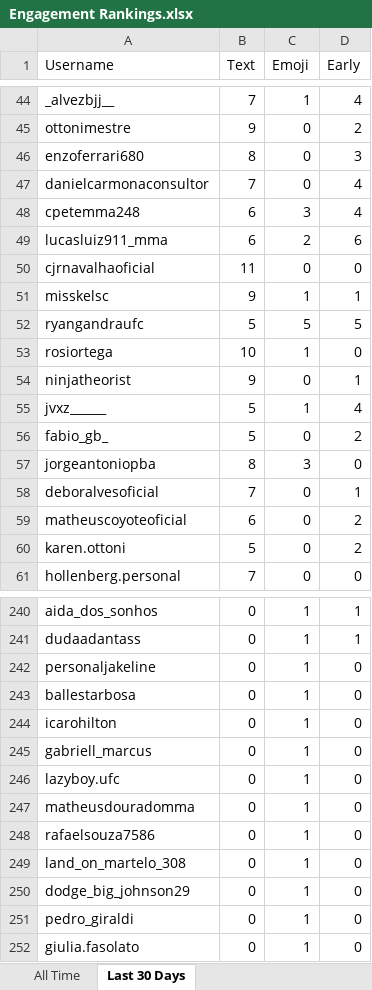
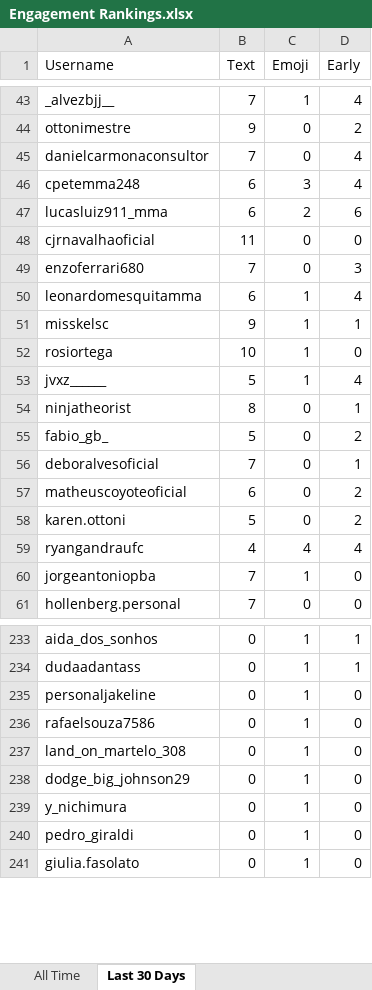
Before and after one commit to paxlucta/peace-grappler, an Excel workbook: Engagement Rankings.xlsx, sheet Last 30 Days, drawn as a sheet; only a part is shown, gaps mark what is left out; values as stored, in another font and other column widths than the file's, no borders; removed rows and columns are numbered as before the commit, all else as after; the diff covers the shown part only; the diff names each change by its address in the sheet, - before the commit and + after, or states it on an @@ line.

```diff
--- a/Engagement Rankings.xlsx (sheet Last 30 Days)
+++ b/Engagement Rankings.xlsx (sheet Last 30 Days)
-row 46: enzoferrari680 | 8 | 0 | 3
+row 49: enzoferrari680 | 7 | 0 | 3
+row 50: leonardomesquitamma | 6 | 1 | 4
-row 52: ryangandraufc | 5 | 5 | 5
-row 54: ninjatheorist | 9 | 0 | 1
+row 54: ninjatheorist | 8 | 0 | 1
-row 57: jorgeantoniopba | 8 | 3 | 0
+row 59: ryangandraufc | 4 | 4 | 4
+row 60: jorgeantoniopba | 7 | 1 | 0
-row 243: ballestarbosa | 0 | 1 | 0
-row 244: icarohilton | 0 | 1 | 0
-row 245: gabriell_marcus | 0 | 1 | 0
-row 246: lazyboy.ufc | 0 | 1 | 0
-row 247: matheusdouradomma | 0 | 1 | 0
+row 239: y_nichimura | 0 | 1 | 0
```
Also changed, not shown: 5 added rows, 13 removed rows and 11 edited cells elsewhere in this sheet, 11 other files.
